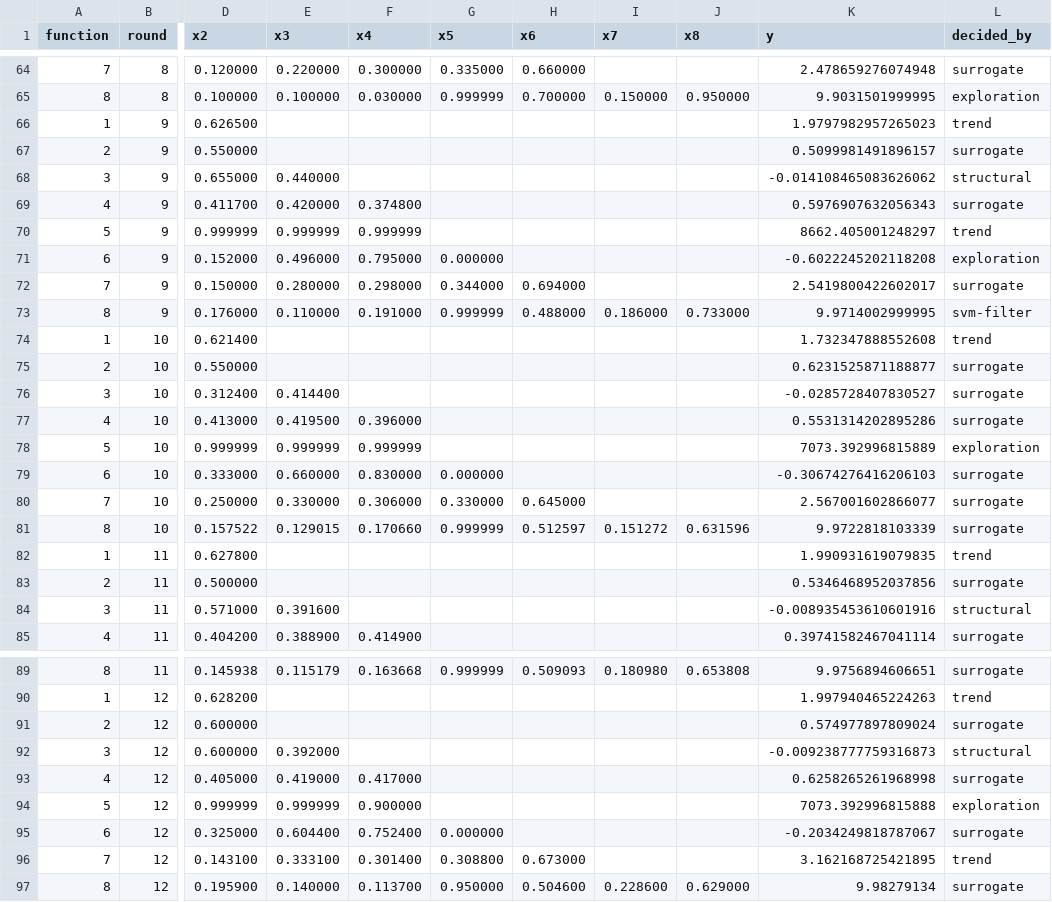
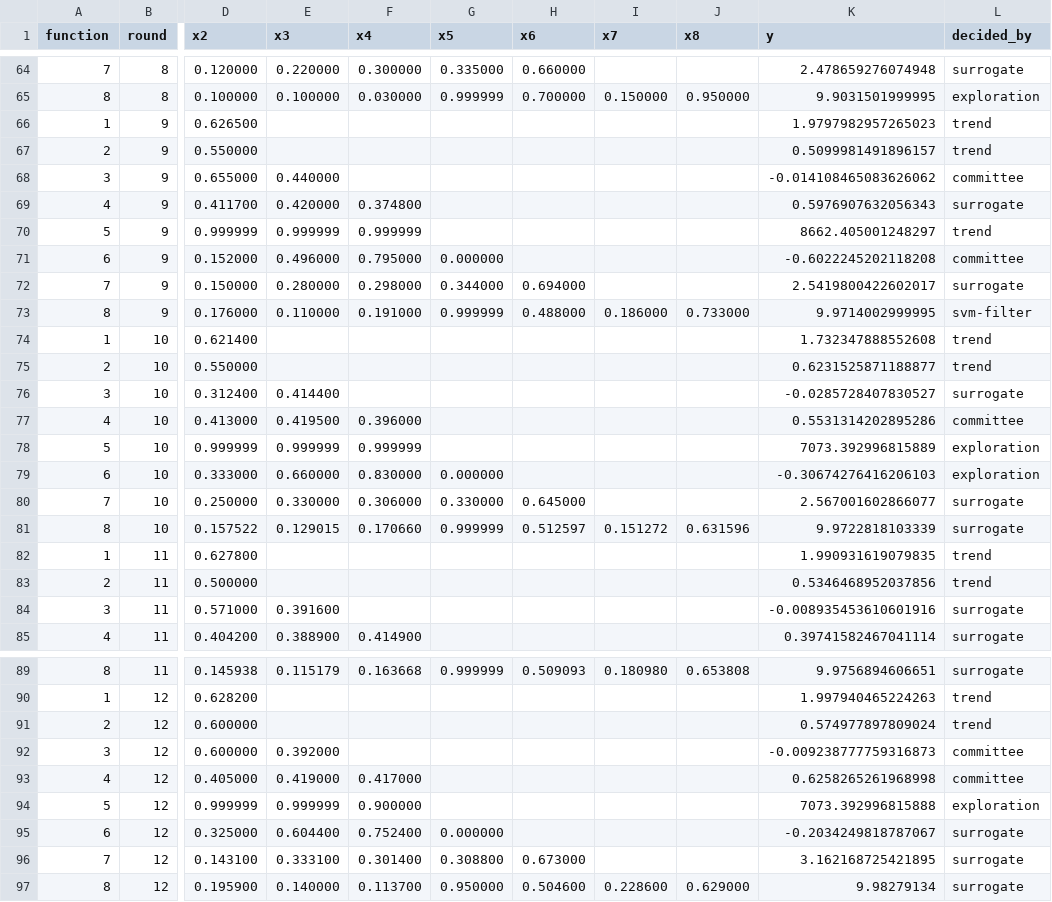
Before and after one commit to vugarnv/Capstone, a CSV file: stage2/query_log.csv, drawn as a sheet; only a part is shown, gaps mark what is left out; the diff covers the shown part only; the diff names each change by its address in the sheet, - before the commit and + after, or states it on an @@ line.

```diff
--- a/stage2/query_log.csv
+++ b/stage2/query_log.csv
-L67 (decided_by): surrogate
+L67 (decided_by): trend
-L68 (decided_by): structural
+L68 (decided_by): committee
-L71 (decided_by): exploration
+L71 (decided_by): committee
-L75 (decided_by): surrogate
+L75 (decided_by): trend
-L77 (decided_by): surrogate
+L77 (decided_by): committee
-L79 (decided_by): surrogate
+L79 (decided_by): exploration
-L83 (decided_by): surrogate
+L83 (decided_by): trend
-L84 (decided_by): structural
+L84 (decided_by): surrogate
-L91 (decided_by): surrogate
+L91 (decided_by): trend
-L92 (decided_by): structural
+L92 (decided_by): committee
-L93 (decided_by): surrogate
+L93 (decided_by): committee
-L96 (decided_by): trend
+L96 (decided_by): surrogate
```
Also changed, not shown: 15 edited cells elsewhere in this file, 5 other files.
